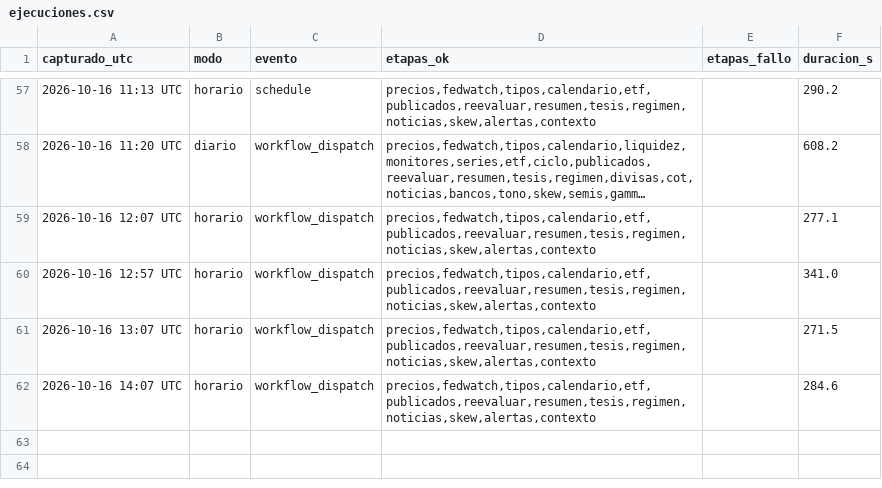
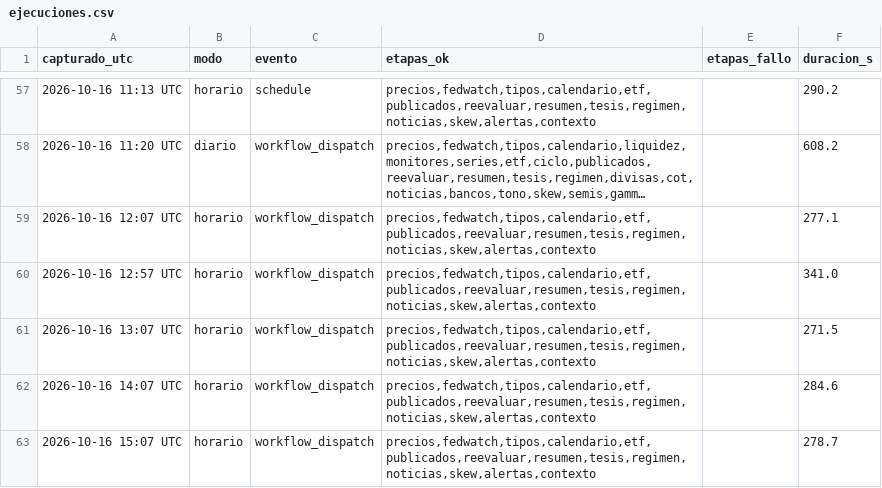
Before and after one commit to komonartisans-ops/nexora-terminal, a CSV file: data/ejecuciones.csv, drawn as a sheet; only a part is shown, gaps mark what is left out; long unchanged cells end in ….

```diff
--- a/data/ejecuciones.csv
+++ b/data/ejecuciones.csv
@@ -62 +62,2 @@ capturado_utc,modo,evento,etapas_ok,etapas_fallo,duracion_s
 2026-10-16 14:07 UTC,horario,workflow_dispatch,"precios,fedwatch,tipos,calendario,etf,publicados,reevaluar,resumen,tesis,regimen,noticias,skew,alertas,contexto",,284.6
+2026-10-16 15:07 UTC,horario,workflow_dispatch,"precios,fedwatch,tipos,calendario,etf,publicados,reevaluar,resumen,tesis,regimen,noticias,skew,alertas,contexto",,278.7
```
Also changed, not shown: data/eventos_macro.csv, data/historico_fedwatch.csv, 24 other files.
